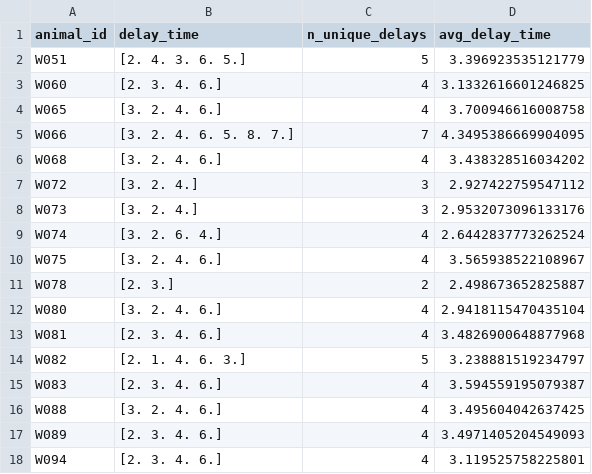
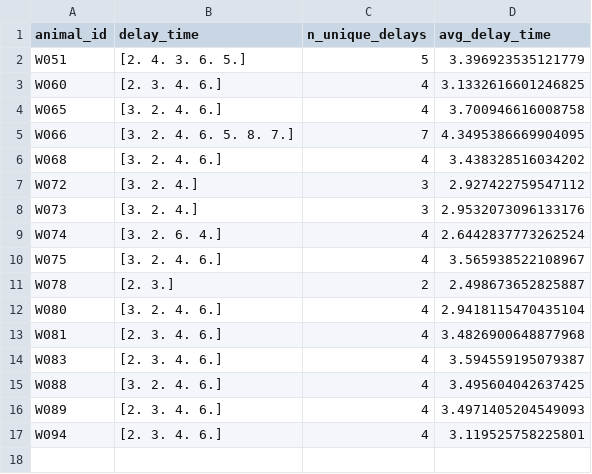
Before and after one commit to jess-breda/violations-multinomial, a CSV file: data/processed/from_eda/01_delay_stats.csv, drawn as a sheet.

```diff
--- a/data/processed/from_eda/01_delay_stats.csv
+++ b/data/processed/from_eda/01_delay_stats.csv
@@ -13,3 +13,2 @@ W080,[3. 2. 4. 6.],4,2.9418115470435104
 W081,[2. 3. 4. 6.],4,3.4826900648877968
-W082,[2. 1. 4. 6. 3.],5,3.238881519234797
 W083,[2. 3. 4. 6.],4,3.594559195079387
```
Also changed, not shown: data/processed/from_eda/01_post_disengaged_hit_rates.csv, data/processed/from_eda/01_post_viol_hit_rates.csv, 4 other files.
